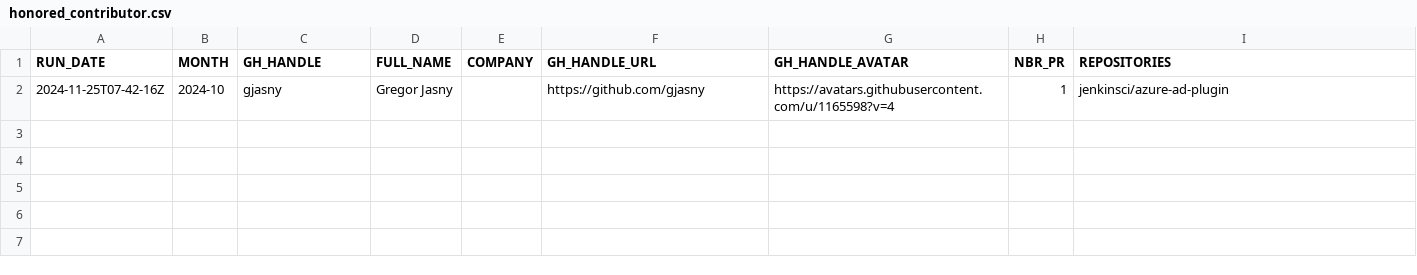
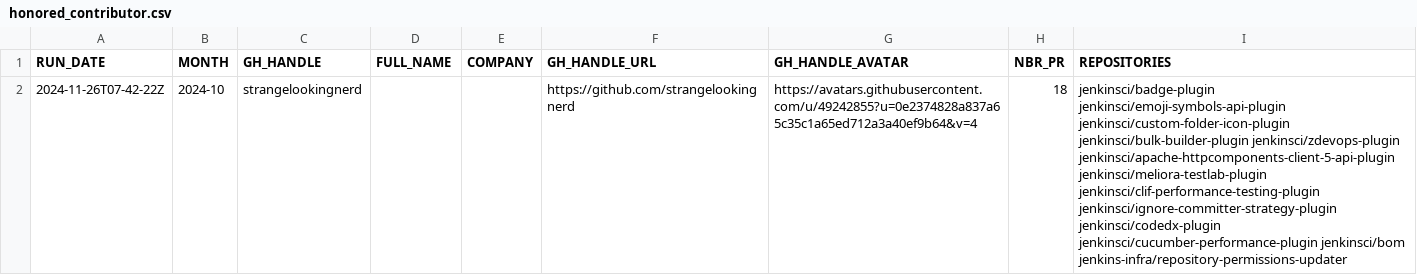
Before and after one commit to jmMeessen/jenkins-contribution-stats, a CSV file: data/honored_contributor.csv, drawn as a sheet; removed rows and columns are numbered as before the commit, all else as after; the diff names each change by its address in the sheet, - before the commit and + after, or states it on an @@ line.

```diff
--- a/data/honored_contributor.csv
+++ b/data/honored_contributor.csv
-row 2: 2024-11-25T07-42-16Z | 2024-10 | gjasny | Gregor Jasny |  | https://github.com/gjasny | https://avatars.githubusercontent.com/u/1165598?v=4 | 1 | jenkinsci/azure-ad-plugin
+row 2: 2024-11-26T07-42-22Z | 2024-10 | strangelookingnerd |  |  | https://github.com/strangelookingnerd | https://avatars.githubusercontent.com/u/49242855?u=0e2374828a837a65c35c1a65ed712a3a40ef9b64&v=4 | 18 | jenkinsci/badge-plugin jenkinsci/emoji-symbols-api-plugin jenkinsci/custom-folder-icon-plugin jenkinsci/bulk-builder-plugin jenkinsci/zdevops-plugin jenkinsci/apache-httpcomponents-client-5-api-plugin jenkinsci/meliora-testlab-plugin jenkinsci/clif-performance-testing-plugin jenkinsci/ignore-committer-strategy-plugin jenkinsci/codedx-plugin jenkinsci/cucumber-performance-plugin jenkinsci/bom jenkins-infra/repository-permissions-updater
```
